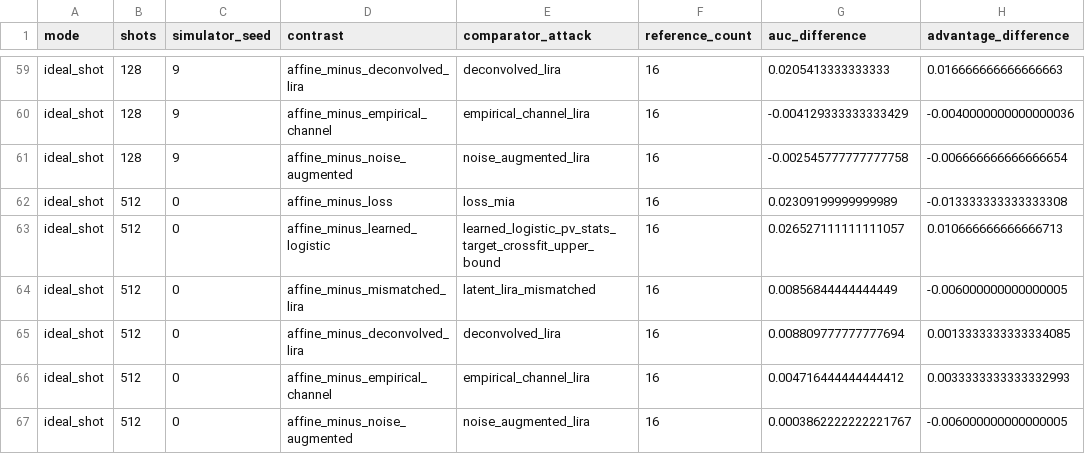
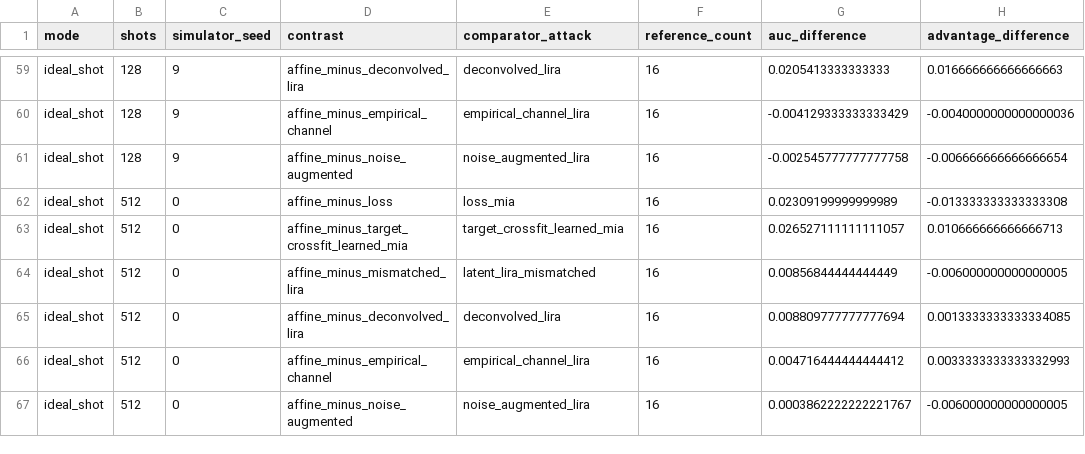
Before and after one commit to CartwheelX/chanLira, a CSV file: channel_lira_results/circuit_phase2/paired_contrasts_raw.csv, drawn as a sheet; only a part is shown, gaps mark what is left out; the diff covers the shown part only; the diff names each change by its address in the sheet, - before the commit and + after, or states it on an @@ line.

```diff
--- a/channel_lira_results/circuit_phase2/paired_contrasts_raw.csv
+++ b/channel_lira_results/circuit_phase2/paired_contrasts_raw.csv
-D63 (contrast): affine_minus_learned_logistic
+D63 (contrast): affine_minus_target_crossfit_learned_mia
-E63 (comparator_attack): learned_logistic_pv_stats_target_crossfit_upper_bound
+E63 (comparator_attack): target_crossfit_learned_mia
```
Also changed, not shown: 118 edited cells elsewhere in this file, channel_lira_results/circuit_phase2/metrics_summary.csv, channel_lira_results/circuit_phase2/paired_contrasts_summary.csv, 49 other files.
